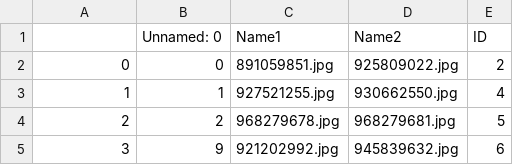
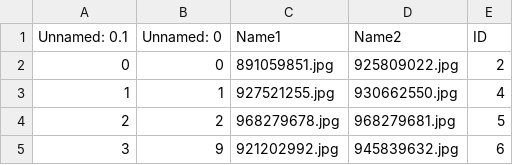
Before and after one commit to CSC-Hackathon-Solutions/image-similarity, a CSV file: data/submit.csv (was data/test.csv), drawn as a sheet; only a part is shown.

```diff
--- a/data/test.csv
+++ b/data/submit.csv
@@ -1,2 +1,2 @@
-,Unnamed: 0,Name1,Name2,ID
+Unnamed: 0.1,Unnamed: 0,Name1,Name2,ID
 0,0,891059851.jpg,925809022.jpg,2
```
Also changed, not shown: 5 other files.
